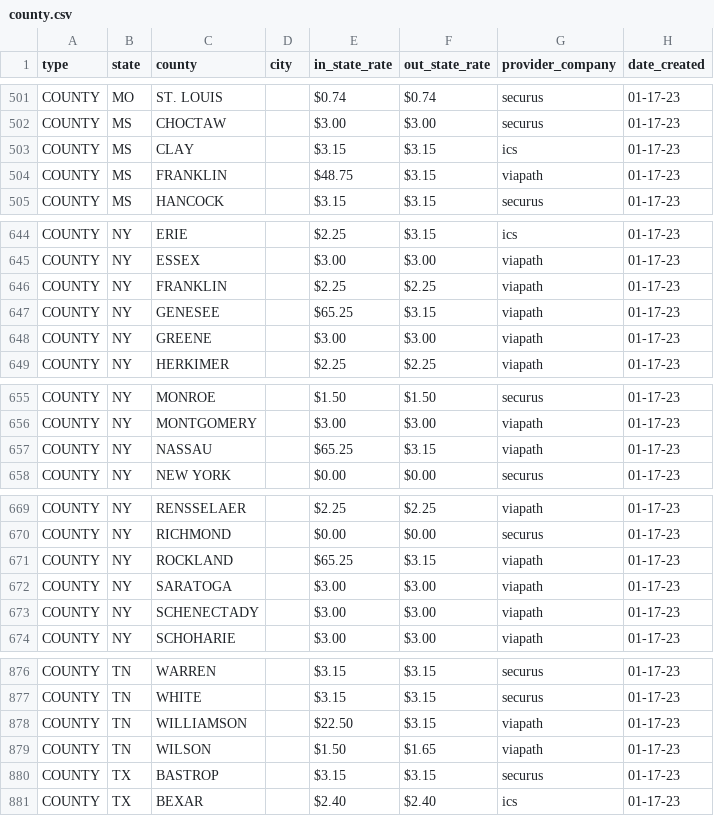
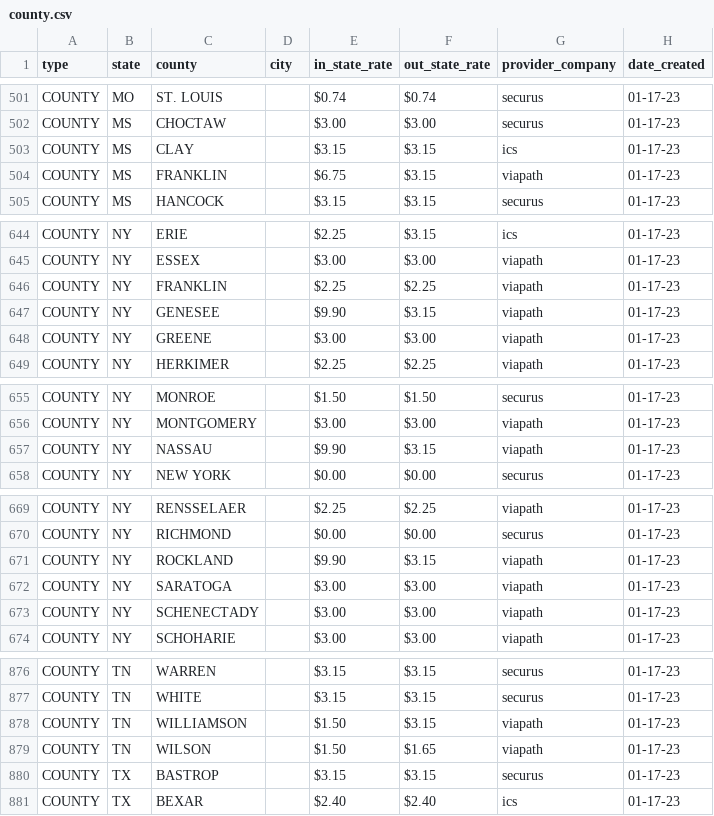
Before and after one commit to WorthRises/PrisonJailTelecomData, a CSV file: 01-17-23/county.csv, drawn as a sheet; only a part is shown, gaps mark what is left out.

Commit message:
county fix

```diff
--- a/01-17-23/county.csv
+++ b/01-17-23/county.csv
@@ -503,3 +503,3 @@ COUNTY,MS,CHOCTAW,,$3.00,$3.00,securus,01-17-23
 COUNTY,MS,CLAY,,$3.15,$3.15,ics,01-17-23
-COUNTY,MS,FRANKLIN,,$48.75,$3.15,viapath,01-17-23
+COUNTY,MS,FRANKLIN,,$6.75,$3.15,viapath,01-17-23
 COUNTY,MS,HANCOCK,,$3.15,$3.15,securus,01-17-23
@@ -646,3 +646,3 @@ COUNTY,NY,ESSEX,,$3.00,$3.00,viapath,01-17-23
 COUNTY,NY,FRANKLIN,,$2.25,$2.25,viapath,01-17-23
-COUNTY,NY,GENESEE,,$65.25,$3.15,viapath,01-17-23
+COUNTY,NY,GENESEE,,$9.90,$3.15,viapath,01-17-23
 COUNTY,NY,GREENE,,$3.00,$3.00,viapath,01-17-23
@@ -656,3 +656,3 @@ COUNTY,NY,MONROE,,$1.50,$1.50,securus,01-17-23
 COUNTY,NY,MONTGOMERY,,$3.00,$3.00,viapath,01-17-23
-COUNTY,NY,NASSAU,,$65.25,$3.15,viapath,01-17-23
+COUNTY,NY,NASSAU,,$9.90,$3.15,viapath,01-17-23
 COUNTY,NY,NEW YORK,,$0.00,$0.00,securus,01-17-23
@@ -670,3 +670,3 @@ COUNTY,NY,RENSSELAER,,$2.25,$2.25,viapath,01-17-23
 COUNTY,NY,RICHMOND,,$0.00,$0.00,securus,01-17-23
-COUNTY,NY,ROCKLAND,,$65.25,$3.15,viapath,01-17-23
+COUNTY,NY,ROCKLAND,,$9.90,$3.15,viapath,01-17-23
 COUNTY,NY,SARATOGA,,$3.00,$3.00,viapath,01-17-23
@@ -877,3 +877,3 @@ COUNTY,TN,WARREN,,$3.15,$3.15,securus,01-17-23
 COUNTY,TN,WHITE,,$3.15,$3.15,securus,01-17-23
-COUNTY,TN,WILLIAMSON,,$22.50,$3.15,viapath,01-17-23
+COUNTY,TN,WILLIAMSON,,$1.50,$3.15,viapath,01-17-23
 COUNTY,TN,WILSON,,$1.50,$1.65,viapath,01-17-23
```
